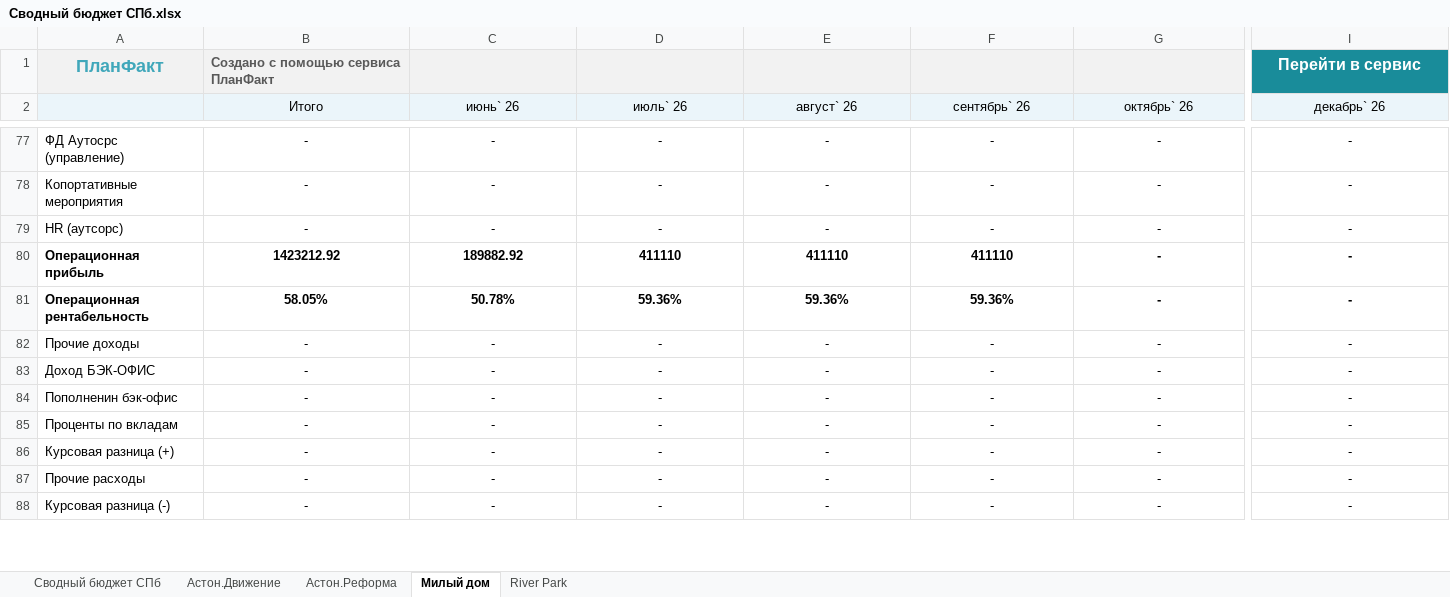
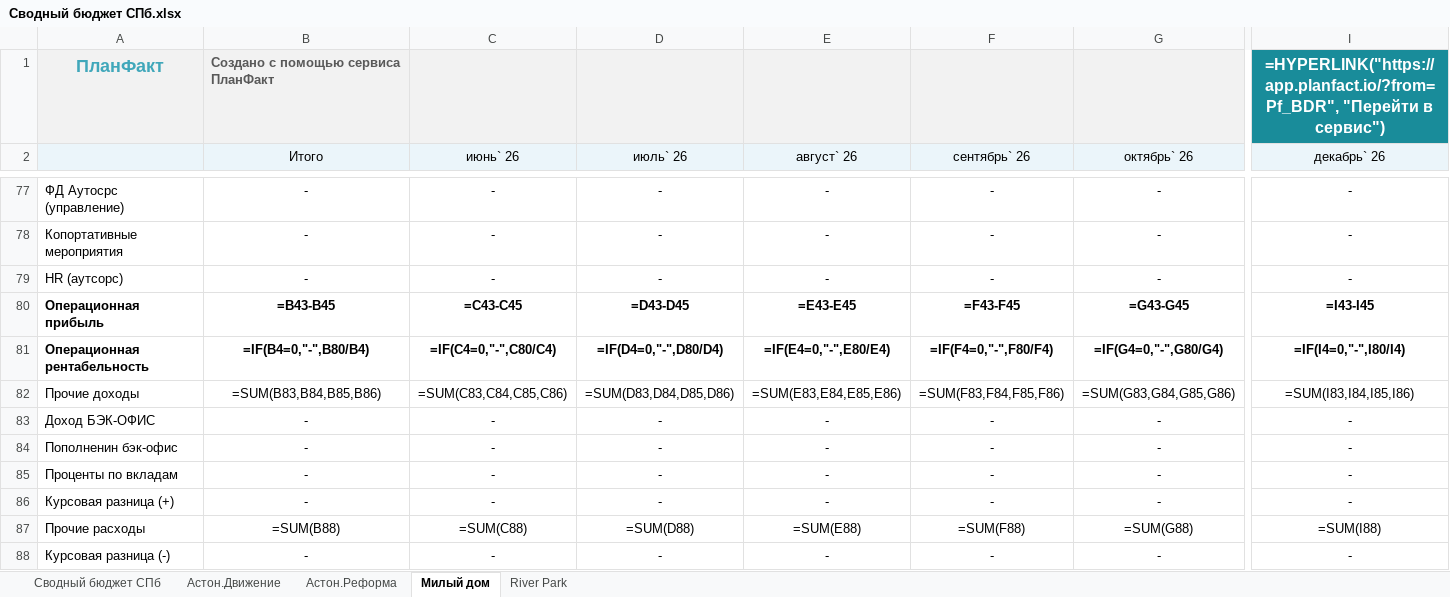
Before and after one commit to kpetlin21-bot/-, an Excel workbook: budget/output/Сводный бюджет СПб.xlsx, sheet Милый дом, drawn as a sheet; only a part is shown, gaps mark what is left out; values as stored, in another font and other column widths than the file's, no borders; formulas without a stored value are shown as written; the diff covers the shown part only; the diff names each change by its address in the sheet, - before the commit and + after, or states it on an @@ line.

```diff
--- a/budget/output/Сводный бюджет СПб.xlsx (sheet Милый дом)
+++ b/budget/output/Сводный бюджет СПб.xlsx (sheet Милый дом)
-I1 (декабрь` 26): Перейти в сервис
+I1 (декабрь` 26): =HYPERLINK("https://app.planfact.io/?from=Pf_BDR", "Перейти в сервис")
-B80 (Итого): 1423212.92
+B80 (Итого): =B43-B45
-C80 (июнь` 26): 189882.92
+C80 (июнь` 26): =C43-C45
-D80 (июль` 26): 411110
+D80 (июль` 26): =D43-D45
-E80 (август` 26): 411110
+E80 (август` 26): =E43-E45
-F80 (сентябрь` 26): 411110
+F80 (сентябрь` 26): =F43-F45
-G80 (октябрь` 26): -
+G80 (октябрь` 26): =G43-G45
-I80 (декабрь` 26): -
+I80 (декабрь` 26): =I43-I45
-B81 (Итого): 58.05%
+B81 (Итого): =IF(B4=0,"-",B80/B4)
-C81 (июнь` 26): 50.78%
+C81 (июнь` 26): =IF(C4=0,"-",C80/C4)
-D81 (июль` 26): 59.36%
+D81 (июль` 26): =IF(D4=0,"-",D80/D4)
-E81 (август` 26): 59.36%
+E81 (август` 26): =IF(E4=0,"-",E80/E4)
-F81 (сентябрь` 26): 59.36%
+F81 (сентябрь` 26): =IF(F4=0,"-",F80/F4)
-G81 (октябрь` 26): -
+G81 (октябрь` 26): =IF(G4=0,"-",G80/G4)
-I81 (декабрь` 26): -
+I81 (декабрь` 26): =IF(I4=0,"-",I80/I4)
-B82 (Итого): -
+B82 (Итого): =SUM(B83,B84,B85,B86)
-C82 (июнь` 26): -
+C82 (июнь` 26): =SUM(C83,C84,C85,C86)
-D82 (июль` 26): -
+D82 (июль` 26): =SUM(D83,D84,D85,D86)
-E82 (август` 26): -
+E82 (август` 26): =SUM(E83,E84,E85,E86)
-F82 (сентябрь` 26): -
+F82 (сентябрь` 26): =SUM(F83,F84,F85,F86)
-G82 (октябрь` 26): -
+G82 (октябрь` 26): =SUM(G83,G84,G85,G86)
-I82 (декабрь` 26): -
+I82 (декабрь` 26): =SUM(I83,I84,I85,I86)
-B87 (Итого): -
+B87 (Итого): =SUM(B88)
-C87 (июнь` 26): -
+C87 (июнь` 26): =SUM(C88)
-D87 (июль` 26): -
+D87 (июль` 26): =SUM(D88)
-E87 (август` 26): -
+E87 (август` 26): =SUM(E88)
-F87 (сентябрь` 26): -
+F87 (сентябрь` 26): =SUM(F88)
-G87 (октябрь` 26): -
+G87 (октябрь` 26): =SUM(G88)
-I87 (декабрь` 26): -
+I87 (декабрь` 26): =SUM(I88)
```
Also changed, not shown: 148 edited cells elsewhere in this sheet, sheet Сводный бюджет СПб, sheet River Park, sheet Астон.Реформа, sheet Астон.Движение, budget/output/Сводный бюджет Екатеринбурга.xlsx, 1 other file.
